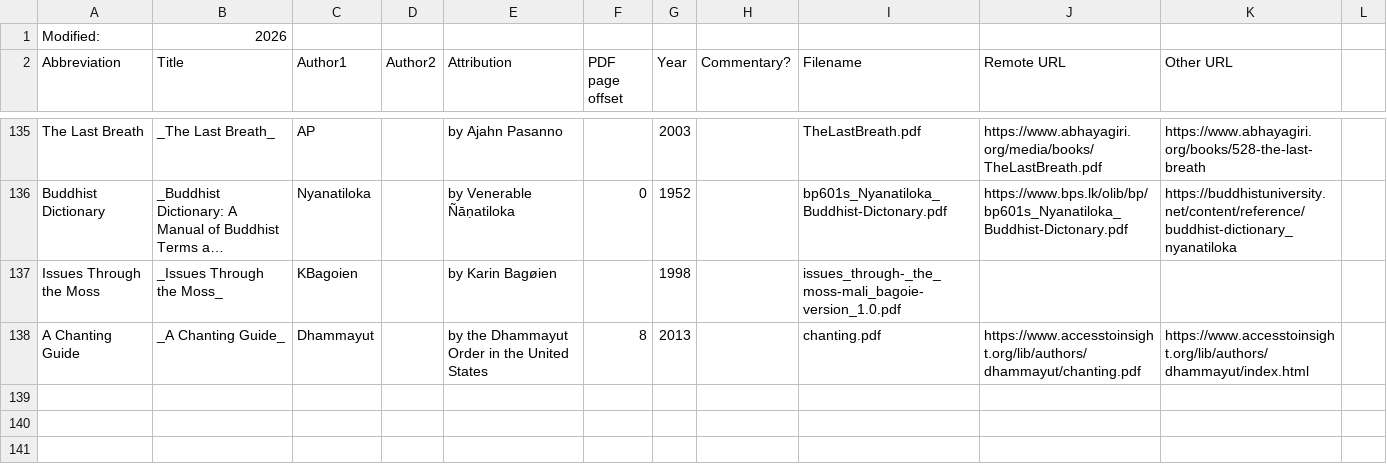
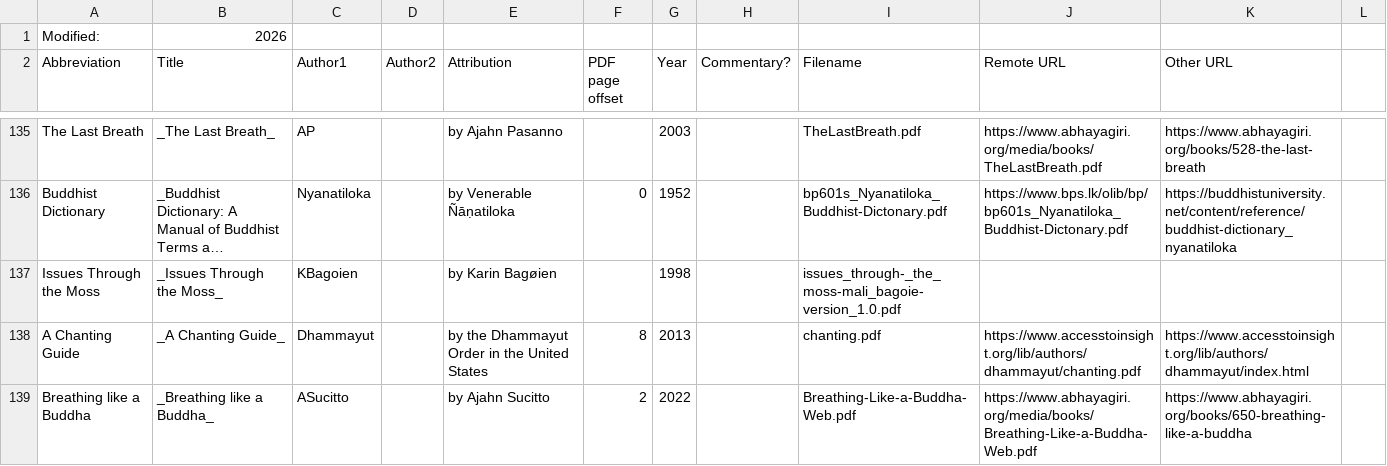
Before and after one commit to Kaccana-Bhikkhu/qs-archive, a CSV file: csv/Reference.csv, drawn as a sheet; only a part is shown, gaps mark what is left out; long unchanged cells end in ….

```diff
--- a/csv/Reference.csv
+++ b/csv/Reference.csv
@@ -138 +138,2 @@ Issues Through the Moss,_Issues Through the Moss_,KBagoien,,by Karin Bagøien,,1
 A Chanting Guide,_A Chanting Guide_,Dhammayut,,by the Dhammayut Order in the United States,8,2013,,chanting.pdf,https://www.accesstoinsight.org/lib/authors/dhammayut/chanting.pdf,https://www.accesstoinsight.org/lib/authors/dhammayut/index.html,
+Breathing like a Buddha,_Breathing like a Buddha_,ASucitto,,by Ajahn Sucitto,2,2022,,Breathing-Like-a-Buddha-Web.pdf,https://www.abhayagiri.org/media/books/Breathing-Like-a-Buddha-Web.pdf,https://www.abhayagiri.org/books/650-breathing-like-a-buddha,
```
Also changed, not shown: csv/Name.csv, csv/Summary.csv, 29 other files.
